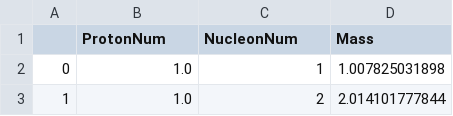
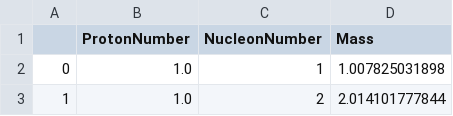
Before and after one commit to CorbinDPacheco/prog, a CSV file: masstable.csv, drawn as a sheet; only a part is shown.

Commit message:
Update masstable.csv

```diff
--- a/masstable.csv
+++ b/masstable.csv
@@ -1,2 +1,2 @@
-,ProtonNum,NucleonNum,Mass
+,ProtonNumber,NucleonNumber,Mass
 0,1.0,1,1.007825031898
```
